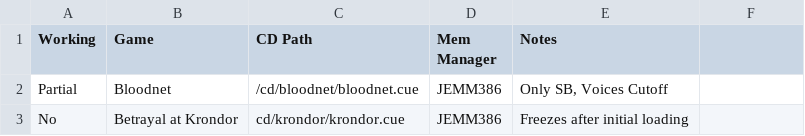
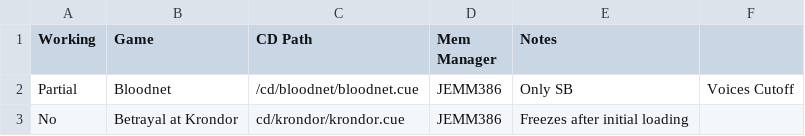
Before and after one commit to Techsteps/DOS_MyMenu_GamesUpdate, a CSV file: gamelist.csv, drawn as a sheet.

Commit message:
Update gamelist.csv

```diff
--- a/gamelist.csv
+++ b/gamelist.csv
@@ -1,3 +1,3 @@
 Working,Game,CD Path,Mem Manager,Notes
-Partial,Bloodnet,/cd/bloodnet/bloodnet.cue,JEMM386,"Only SB, Voices Cutoff"
+Partial,Bloodnet,/cd/bloodnet/bloodnet.cue,JEMM386,Only SB, Voices Cutoff
 No,Betrayal at Krondor,cd/krondor/krondor.cue,JEMM386,Freezes after initial loading
```
